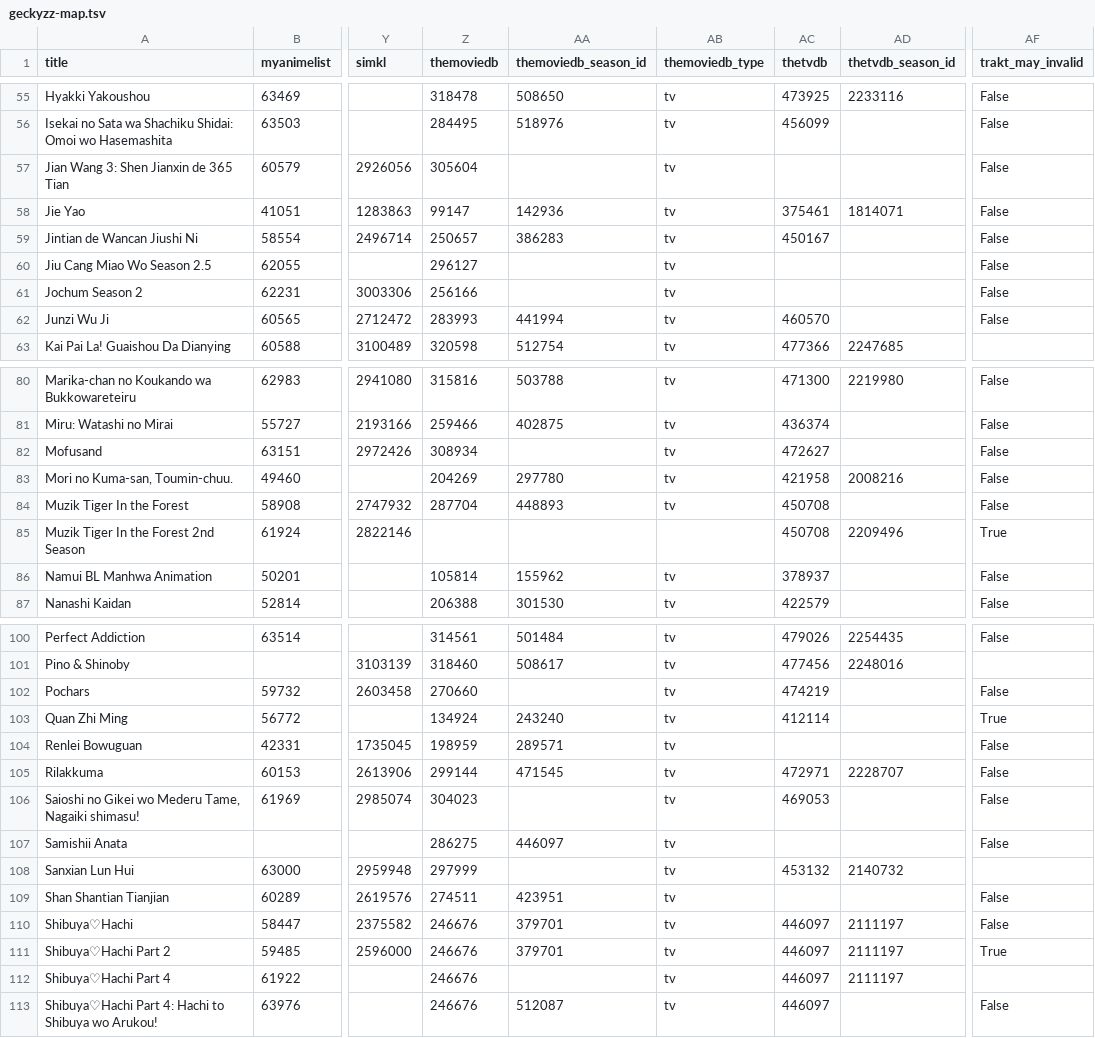
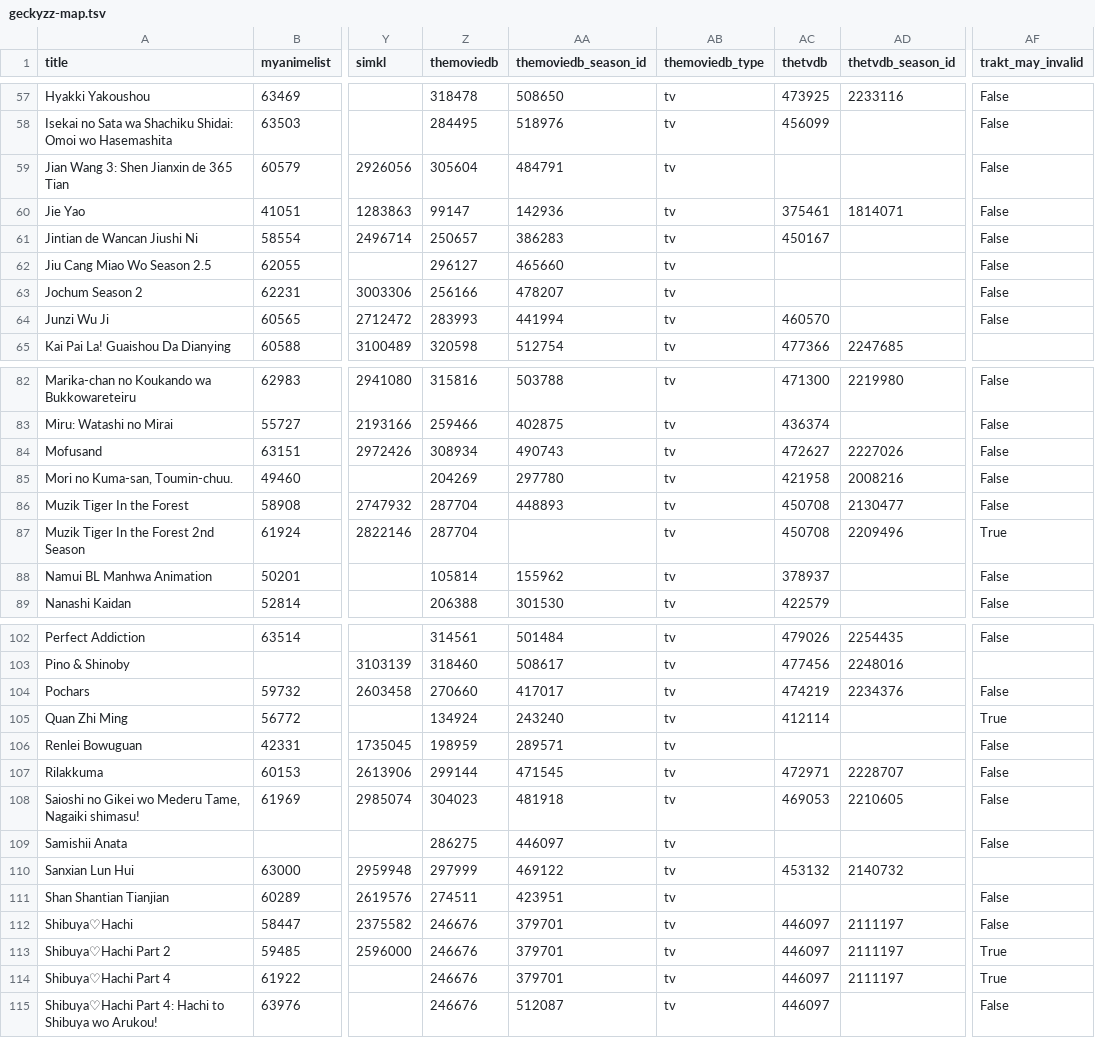
Before and after one commit to nattadasu/animeApi, a TSV file: database/raw/geckyzz-map.tsv, drawn as a sheet; only a part is shown, gaps mark what is left out; addresses are those after the commit; the diff covers the shown part only; the diff names each change by its address in the sheet, - before the commit and + after, or states it on an @@ line.

```diff
--- a/database/raw/geckyzz-map.tsv
+++ b/database/raw/geckyzz-map.tsv
-AA59 (themoviedb_season_id): (empty)
+AA59 (themoviedb_season_id): 484791
-AA62 (themoviedb_season_id): (empty)
+AA62 (themoviedb_season_id): 465660
-AA63 (themoviedb_season_id): (empty)
+AA63 (themoviedb_season_id): 478207
-AA84 (themoviedb_season_id): (empty)
+AA84 (themoviedb_season_id): 490743
-AD84 (thetvdb_season_id): (empty)
+AD84 (thetvdb_season_id): 2227026
-AD86 (thetvdb_season_id): (empty)
+AD86 (thetvdb_season_id): 2130477
-Z87 (themoviedb): (empty)
+Z87 (themoviedb): 287704
-AB87 (themoviedb_type): (empty)
+AB87 (themoviedb_type): tv
-AA104 (themoviedb_season_id): (empty)
+AA104 (themoviedb_season_id): 417017
-AD104 (thetvdb_season_id): (empty)
+AD104 (thetvdb_season_id): 2234376
-AA108 (themoviedb_season_id): (empty)
+AA108 (themoviedb_season_id): 481918
-AD108 (thetvdb_season_id): (empty)
+AD108 (thetvdb_season_id): 2210605
-AA110 (themoviedb_season_id): (empty)
+AA110 (themoviedb_season_id): 469122
-AA114 (themoviedb_season_id): (empty)
+AA114 (themoviedb_season_id): 379701
-AF114 (trakt_may_invalid): (empty)
+AF114 (trakt_may_invalid): True
```
Also changed, not shown: 3 added rows and 12 edited cells elsewhere in this file, database/raw/.downloader.tsv, 14 other files.
